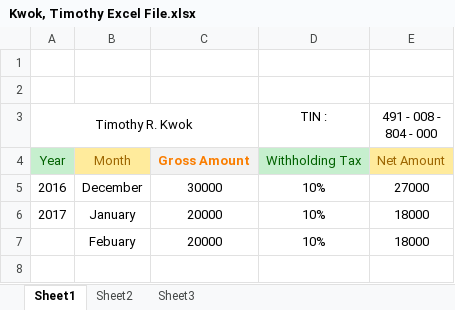
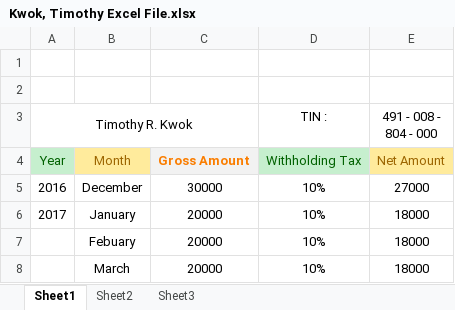
Before and after one commit to drkwakkwak/BEER, an Excel workbook: Kwok, Timothy Excel File.xlsx, sheet Sheet1, drawn as a sheet; values as stored, in another font and other column widths than the file's, no borders; the diff names each change by its address in the sheet, - before the commit and + after, or states it on an @@ line.

Commit message:
March 2017

```diff
--- a/Kwok, Timothy Excel File.xlsx (sheet Sheet1)
+++ b/Kwok, Timothy Excel File.xlsx (sheet Sheet1)
+row 8:  | March | 20000 | 10% | 18000
```
